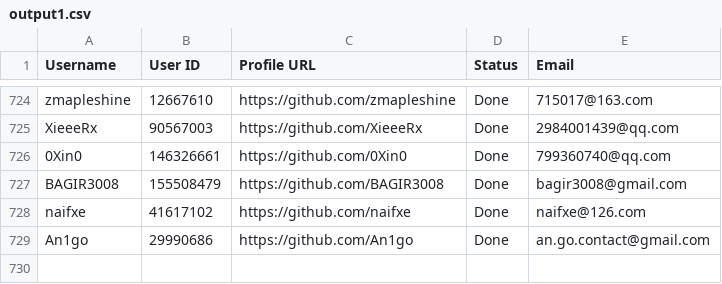
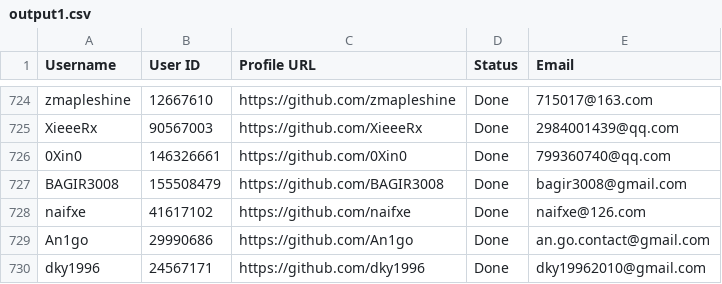
Before and after one commit to PhatDot1/stargeezers, a CSV file: output1.csv, drawn as a sheet; only a part is shown, gaps mark what is left out; the diff names each change by its address in the sheet, - before the commit and + after, or states it on an @@ line.

```diff
--- a/output1.csv
+++ b/output1.csv
+row 730: dky1996 | 24567171 | https://github.com/dky1996 | Done | dky19962010@gmail.com
```
